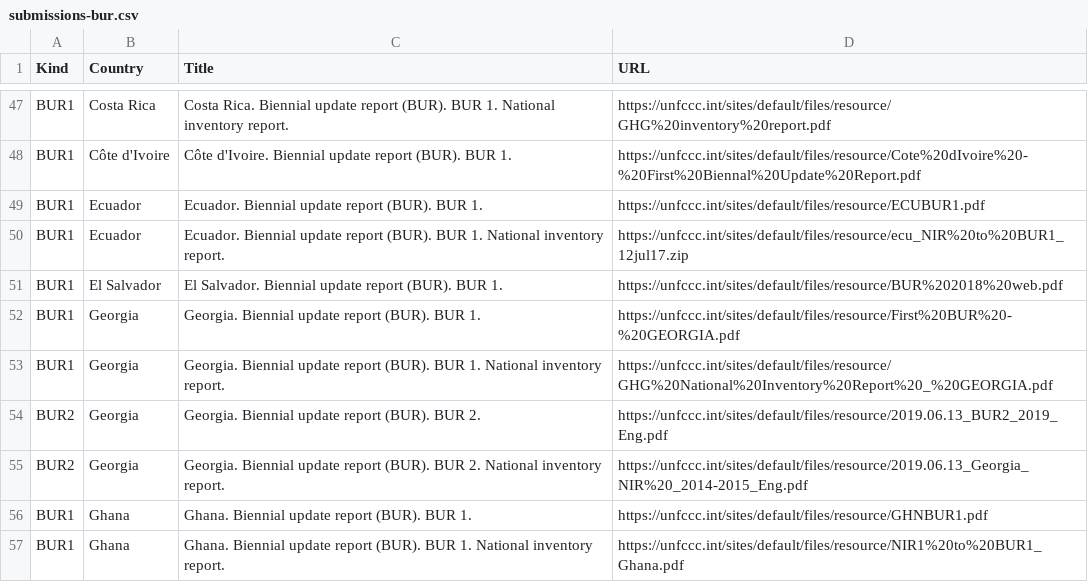
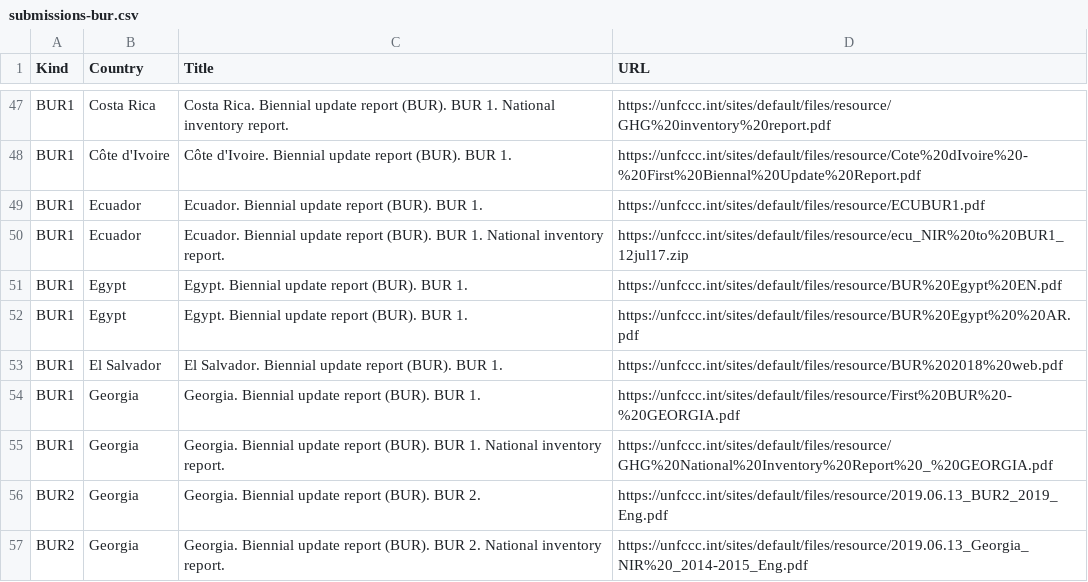
Before and after one commit to openclimatedata/national-inventory-submisions, a CSV file: data/submissions-bur.csv, drawn as a sheet; only a part is shown, gaps mark what is left out; the shorter side is filled out with more unchanged rows.

Commit message:
Update BUR submisions

```diff
--- a/data/submissions-bur.csv
+++ b/data/submissions-bur.csv
@@ -50,2 +50,4 @@ BUR1,Ecuador,Ecuador. Biennial update report (BUR). BUR 1.,https://unfccc.int/si
 BUR1,Ecuador,Ecuador. Biennial update report (BUR). BUR 1. National inventory report. ,https://unfccc.int/sites/default/files/resource/ecu_NIR%20to%20BUR1_12jul17.zip
+BUR1,Egypt,Egypt. Biennial update report (BUR). BUR 1.,https://unfccc.int/sites/default/files/resource/BUR%20Egypt%20EN.pdf
+BUR1,Egypt,Egypt. Biennial update report (BUR). BUR 1.,https://unfccc.int/sites/default/files/resource/BUR%20Egypt%20%20AR.pdf
 BUR1,El Salvador,El Salvador. Biennial update report (BUR). BUR 1.,https://unfccc.int/sites/default/files/resource/BUR%202018%20web.pdf
```
